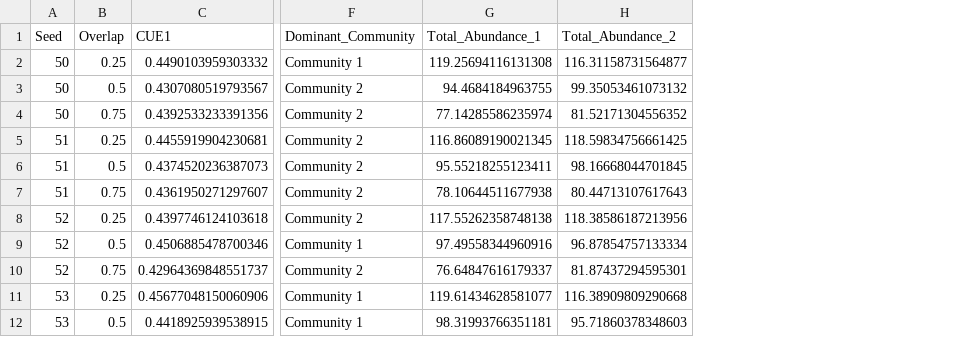
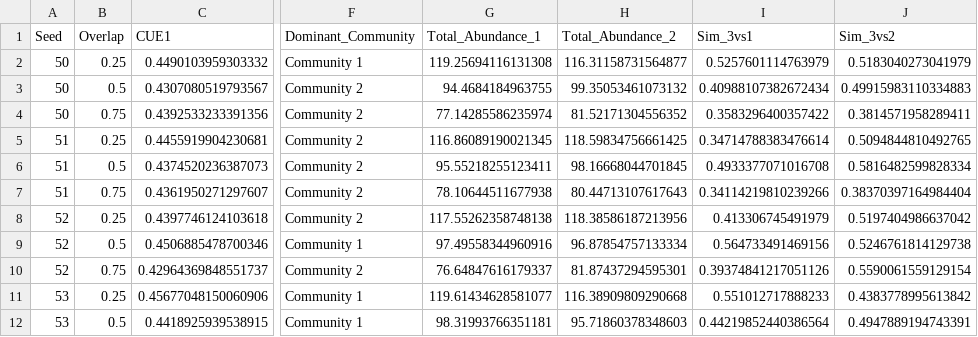
Before and after one commit to ruizao-bot/MiCRM, a CSV file: data/coal_resource.csv, drawn as a sheet; only a part is shown, gaps mark what is left out; the diff names each change by its address in the sheet, - before the commit and + after, or states it on an @@ line.

Commit message:
resource_overlap

```diff
--- a/data/coal_resource.csv
+++ b/data/coal_resource.csv
+column I (Sim_3vs1), rows 2-12: 0.5257601114763979 | 0.40988107382672434 | 0.3583296400357422 | 0.34714788383476614 | 0.4933377071016708 | 0.34114219810239266 | 0.413306745491979 | 0.564733491469156 | 0.39374841217051126 | 0.551012717888233 | 0.44219852440386564
+column J (Sim_3vs2), rows 2-12: 0.5183040273041979 | 0.49915983110334883 | 0.3814571958289411 | 0.5094844810492765 | 0.5816482599828334 | 0.38370397164984404 | 0.5197404986637042 | 0.5246761814129738 | 0.5590061559129154 | 0.4383778995613842 | 0.4947889194743391
```
Also changed, not shown: 21 other files.
